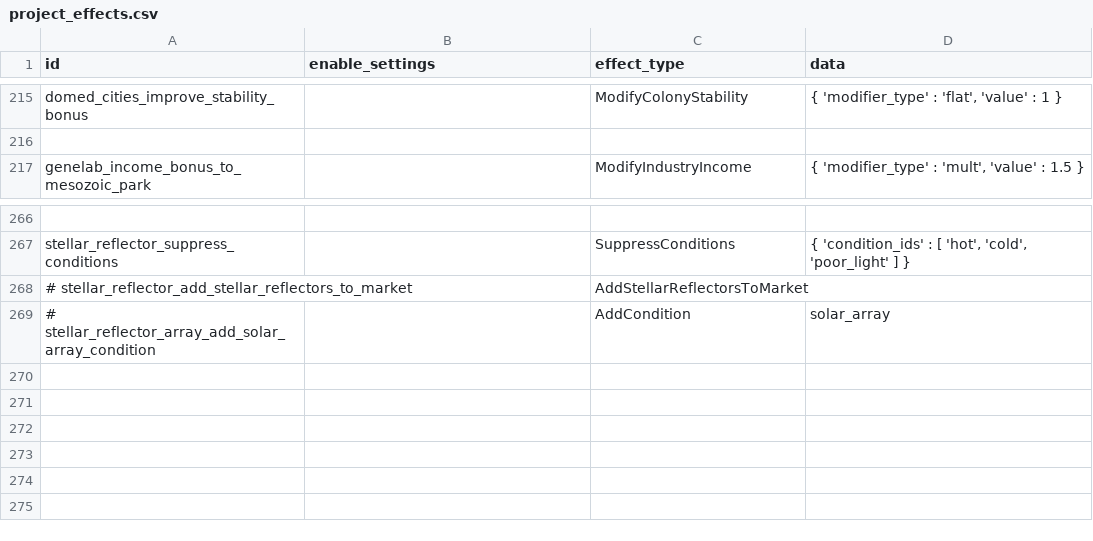
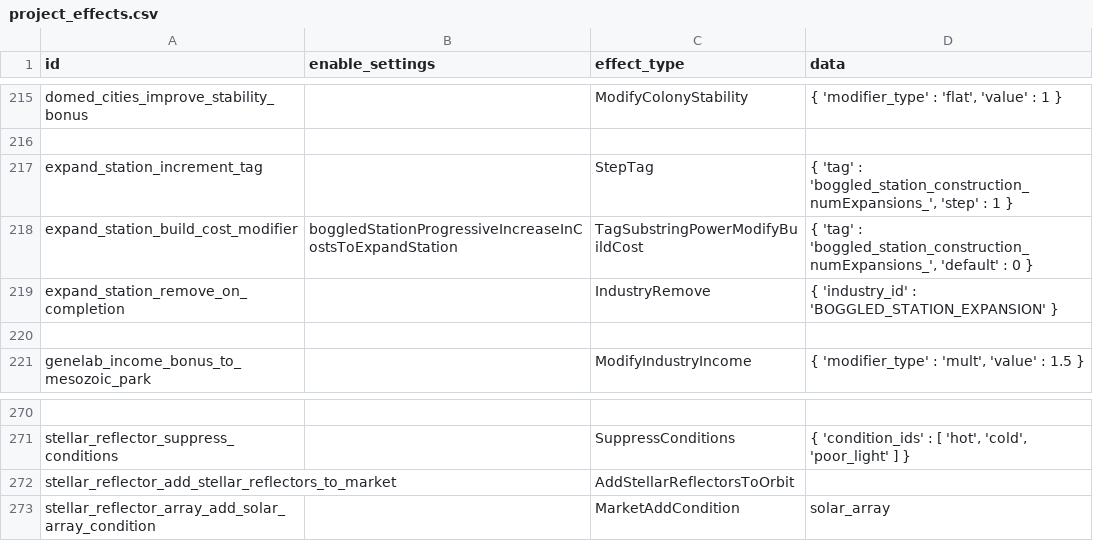
Before and after one commit to boggledstarsector/TASC, a CSV file: data/campaign/terraforming/project_effects.csv, drawn as a sheet; only a part is shown, gaps mark what is left out; addresses are those after the commit; the diff names each change by its address in the sheet, - before the commit and + after, or states it on an @@ line.

Commit message:
Removed unused files, removed industry effects, it's all project effects now

```diff
--- a/data/campaign/terraforming/project_effects.csv
+++ b/data/campaign/terraforming/project_effects.csv
+row 217: expand_station_increment_tag |  | StepTag | { 'tag' : 'boggled_station_construction_numExpansions_', 'step' : 1 }
+row 218: expand_station_build_cost_modifier | boggledStationProgressiveIncreaseInCostsToExpandStation | TagSubstringPowerModifyBuildCost | { 'tag' : 'boggled_station_construction_numExpansions_', 'default' : 0 }
+row 219: expand_station_remove_on_completion |  | IndustryRemove | { 'industry_id' : 'BOGGLED_STATION_EXPANSION' }
+row 220: (empty)
-A272 (id): # stellar_reflector_add_stellar_reflectors_to_market
+A272 (id): stellar_reflector_add_stellar_reflectors_to_market
-C272 (effect_type): AddStellarReflectorsToMarket
+C272 (effect_type): AddStellarReflectorsToOrbit
-A273 (id): # stellar_reflector_array_add_solar_array_condition
+A273 (id): stellar_reflector_array_add_solar_array_condition
-C273 (effect_type): AddCondition
+C273 (effect_type): MarketAddCondition
```
Also changed, not shown: data/campaign/terraforming/industry_options.csv, 33 other files.
